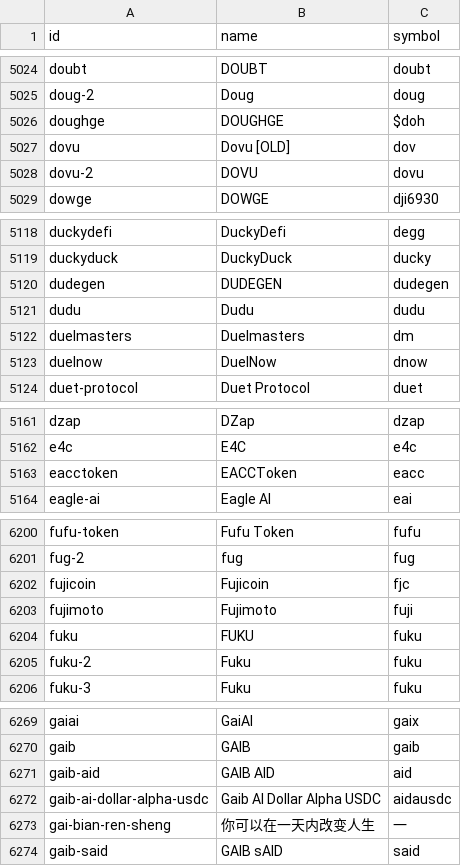
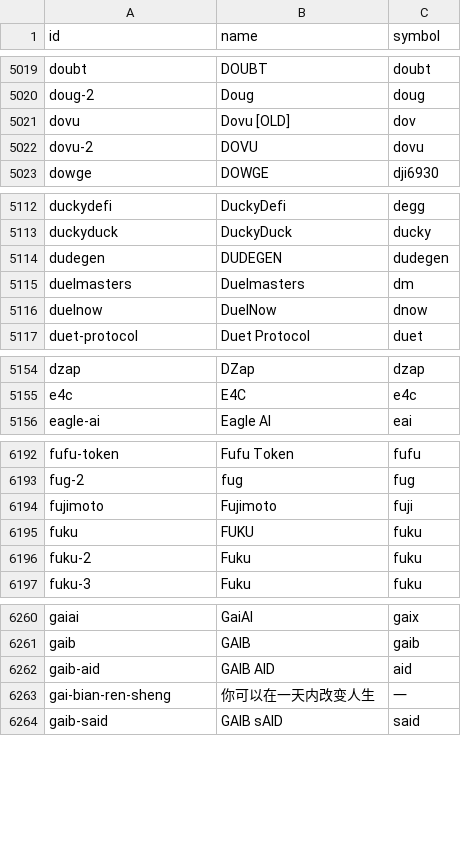
Before and after one commit to sachiew/coingecko-id-map, a CSV file: coin_ids.csv, drawn as a sheet; only a part is shown, gaps mark what is left out; the diff covers the shown part only.

```diff
--- a/coin_ids.csv
+++ b/coin_ids.csv
@@ -5025,3 +5020,2 @@ doubt,DOUBT,doubt
 doug-2,Doug,doug
-doughge,DOUGHGE,$doh
 dovu,Dovu [OLD],dov
@@ -5120,3 +5114,2 @@ duckyduck,DuckyDuck,ducky
 dudegen,DUDEGEN,dudegen
-dudu,Dudu,dudu
 duelmasters,Duelmasters,dm
@@ -5162,3 +5155,2 @@ dzap,DZap,dzap
 e4c,E4C,e4c
-eacctoken,EACCToken,eacc
 eagle-ai,Eagle AI,eai
@@ -6201,3 +6193,2 @@ fufu-token,Fufu Token,fufu
 fug-2,fug,fug
-fujicoin,Fujicoin,fjc
 fujimoto,Fujimoto,fuji
@@ -6271,3 +6262,2 @@ gaib,GAIB,gaib
 gaib-aid,GAIB AID,aid
-gaib-ai-dollar-alpha-usdc,Gaib AI Dollar Alpha USDC,aidausdc
 gai-bian-ren-sheng,你可以在一天内改变人生,一
```
Also changed, not shown: 27 removed rows elsewhere in this file, category_ids.csv, derivative_ids.csv, 4 other files.
